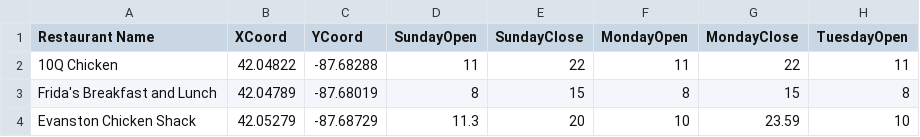
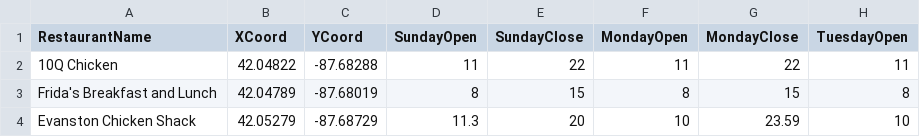
Before and after one commit to northbynorthwestern/restaurant-guide, a CSV file: RestaurantTimes.csv, drawn as a sheet; only a part is shown; the diff names each change by its address in the sheet, - before the commit and + after, or states it on an @@ line.

Commit message:
fixed csv bug

```diff
--- a/RestaurantTimes.csv
+++ b/RestaurantTimes.csv
-A1: Restaurant Name
+A1: RestaurantName
```
